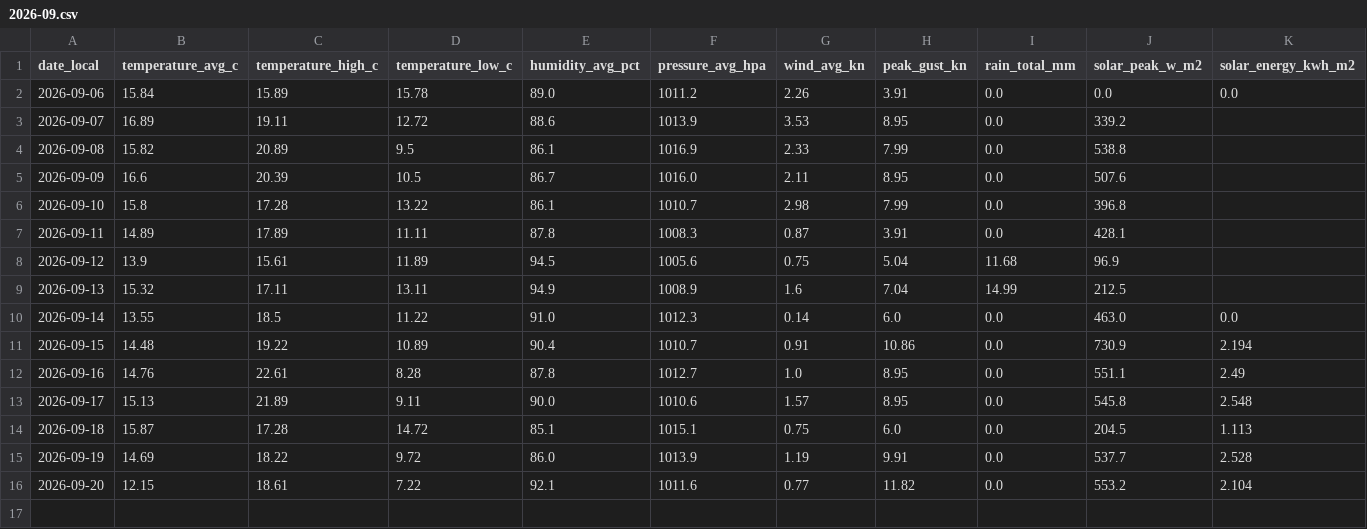
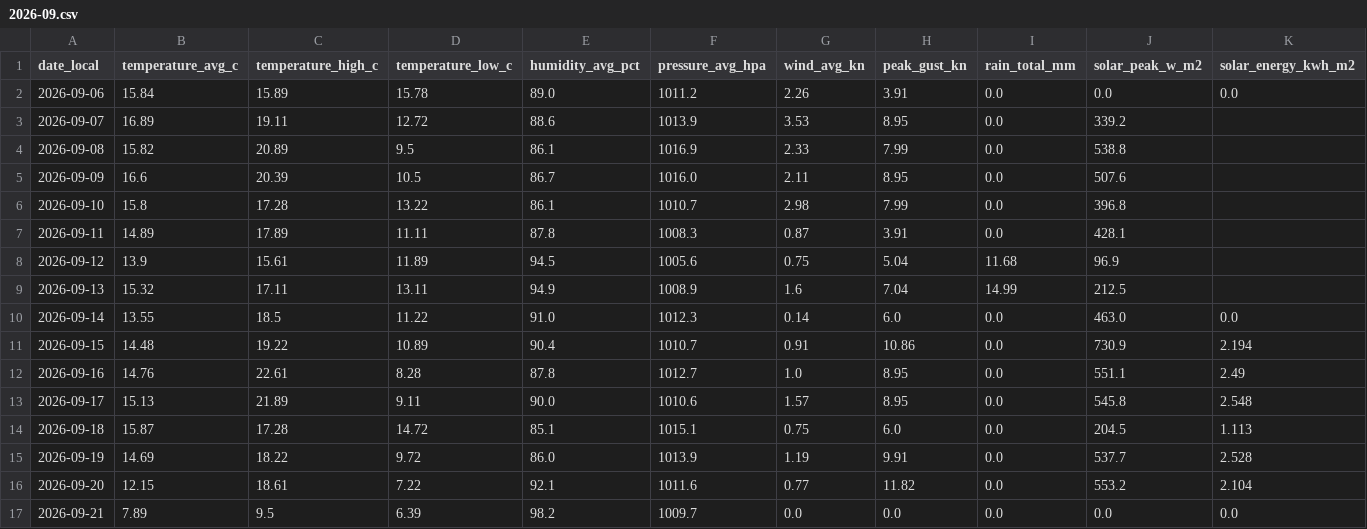
Before and after one commit to TrentinP/brambley-weather, a CSV file: data/daily/2026-09.csv, drawn as a sheet; only a part is shown; rows hold the shown columns only; the diff names each change by its address in the sheet, - before the commit and + after, or states it on an @@ line.

```diff
--- a/data/daily/2026-09.csv
+++ b/data/daily/2026-09.csv
+row 17: 2026-09-21 | 7.89 | 9.5 | 6.39 | 98.2 | 1009.7 | 0.0 | 0.0 | 0.0 | 0.0 | 0.0
```
Also changed, not shown: 3 other files.
